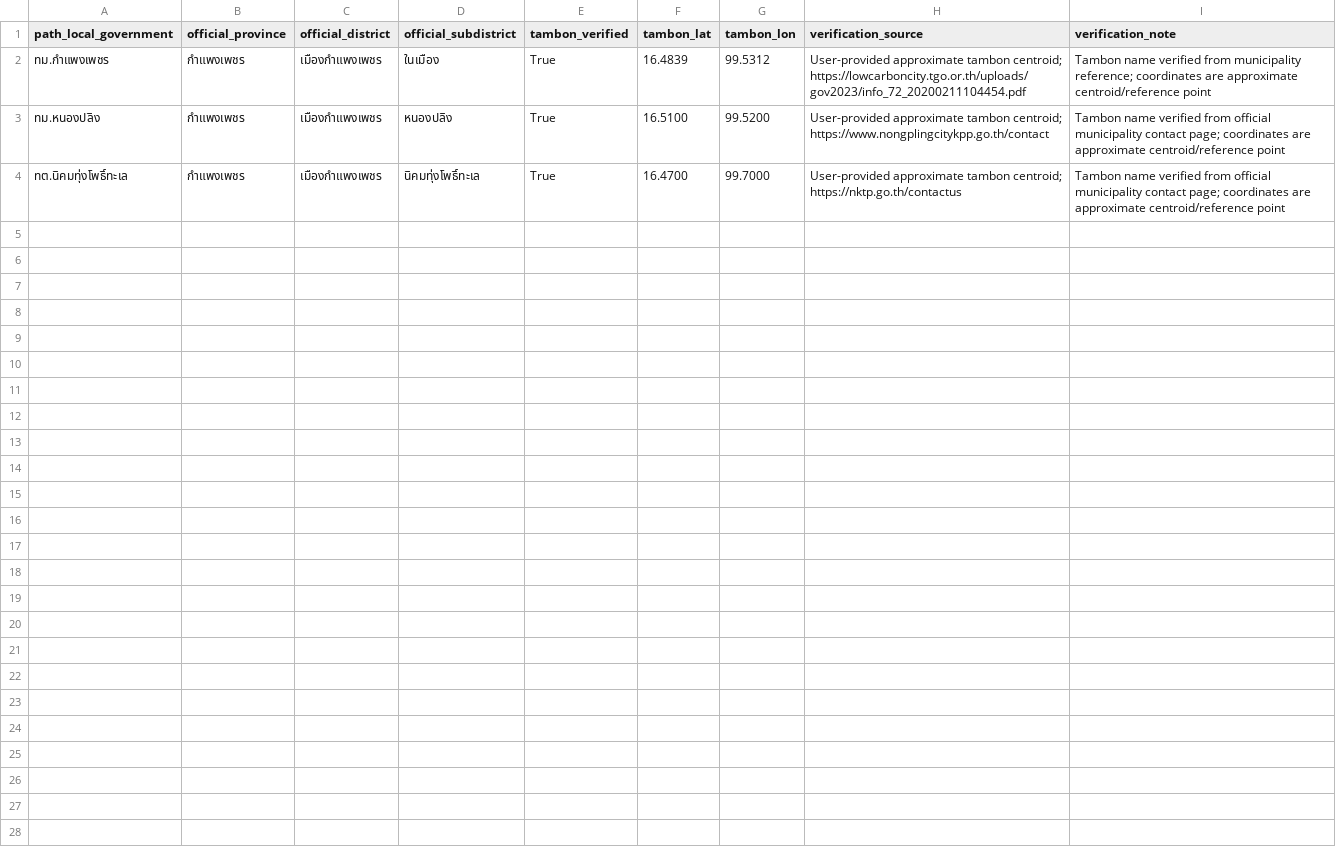
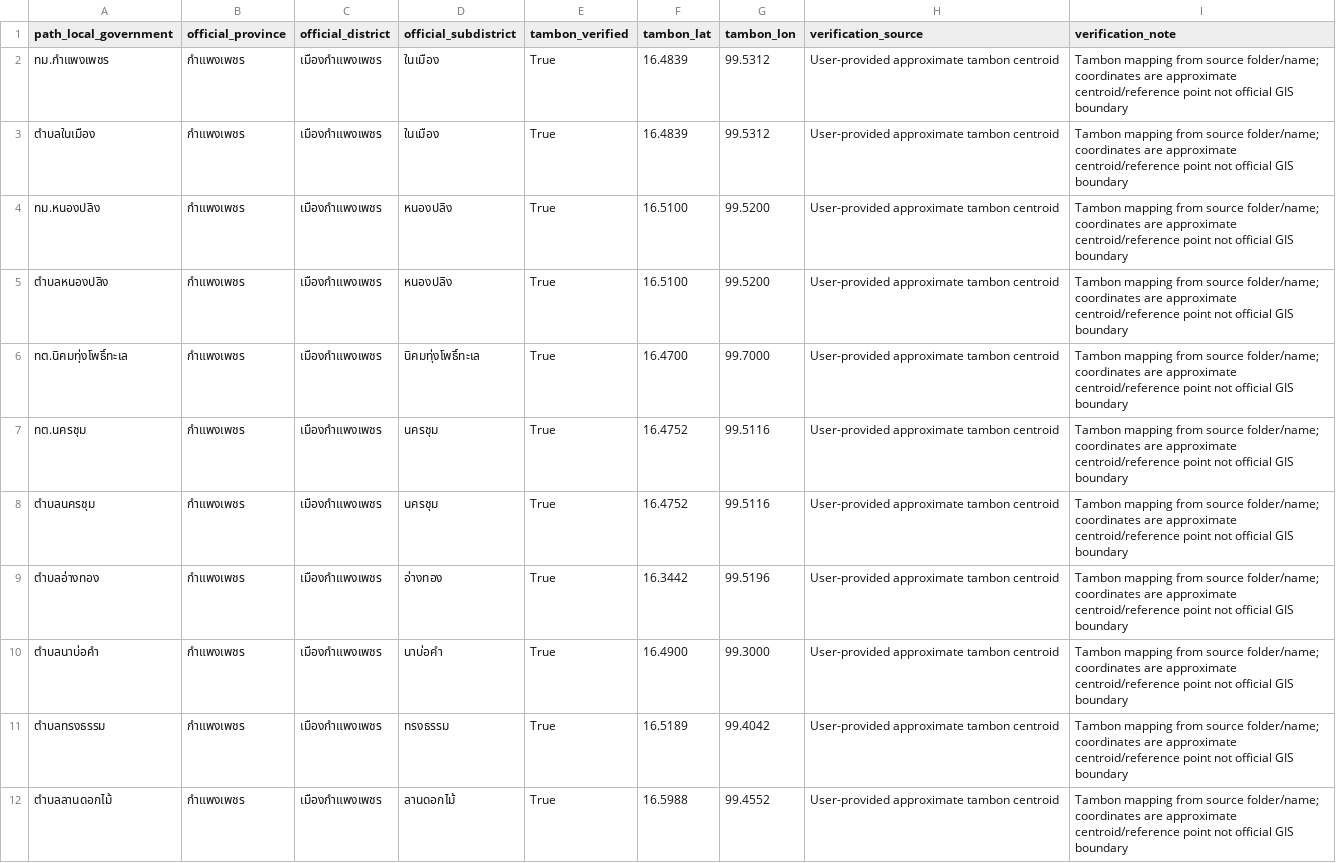
Before and after one commit to TTHAEPEAR/ocr_dsde, a CSV file: data/reference/tambon_reference.csv, drawn as a sheet; only a part is shown; the diff covers the shown part only.

Commit message:
Improve combined OCR validation and tambon spatial analysis

```diff
--- a/data/reference/tambon_reference.csv
+++ b/data/reference/tambon_reference.csv
@@ -1,4 +1,12 @@
 path_local_government,official_province,official_district,official_subdistrict,tambon_verified,tambon_lat,tambon_lon,verification_source,verification_note
-ทม.กำแพงเพชร,กำแพงเพชร,เมืองกำแพงเพชร,ในเมือง,True,16.4839,99.5312,User-provided approximate tambon centroid; https://lowcarboncity.tgo.or.th/uploads/gov2023/info_72_20200211104454.pdf,Tambon name verified from municipality reference; coordinates are approximate centroid/reference point
-ทม.หนองปลิง,กำแพงเพชร,เมืองกำแพงเพชร,หนองปลิง,True,16.5100,99.5200,User-provided approximate tambon centroid; https://www.nongplingcitykpp.go.th/contact,Tambon name verified from official municipality contact page; coordinates are approximate centroid/reference point
-ทต.นิคมทุ่งโพธิ์ทะเล,กำแพงเพชร,เมืองกำแพงเพชร,นิคมทุ่งโพธิ์ทะเล,True,16.4700,99.7000,User-provided approximate tambon centroid; https://nktp.go.th/contactus,Tambon name verified from official municipality contact page; coordinates are approximate centroid/reference point
+ทม.กำแพงเพชร,กำแพงเพชร,เมืองกำแพงเพชร,ในเมือง,True,16.4839,99.5312,User-provided approximate tambon centroid,Tambon mapping from source folder/name; coordinates are approximate centroid/reference point not official GIS boundary
+ตำบลในเมือง,กำแพงเพชร,เมืองกำแพงเพชร,ในเมือง,True,16.4839,99.5312,User-provided approximate tambon centroid,Tambon mapping from source folder/name; coordinates are approximate centroid/reference point not official GIS boundary
+ทม.หนองปลิง,กำแพงเพชร,เมืองกำแพงเพชร,หนองปลิง,True,16.5100,99.5200,User-provided approximate tambon centroid,Tambon mapping from source folder/name; coordinates are approximate centroid/reference point not official GIS boundary
+ตำบลหนองปลิง,กำแพงเพชร,เมืองกำแพงเพชร,หนองปลิง,True,16.5100,99.5200,User-provided approximate tambon centroid,Tambon mapping from source folder/name; coordinates are approximate centroid/reference point not official GIS boundary
+ทต.นิคมทุ่งโพธิ์ทะเล,กำแพงเพชร,เมืองกำแพงเพชร,นิคมทุ่งโพธิ์ทะเล,True,16.4700,99.7000,User-provided approximate tambon centroid,Tambon mapping from source folder/name; coordinates are approximate centroid/reference point not official GIS boundary
+ทต.นครชุม,กำแพงเพชร,เมืองกำแพงเพชร,นครชุม,True,16.4752,99.5116,User-provided approximate tambon centroid,Tambon mapping from source folder/name; coordinates are approximate centroid/reference point not official GIS boundary
+ตำบลนครชุม,กำแพงเพชร,เมืองกำแพงเพชร,นครชุม,True,16.4752,99.5116,User-provided approximate tambon centroid,Tambon mapping from source folder/name; coordinates are approximate centroid/reference point not official GIS boundary
+ตำบลอ่างทอง,กำแพงเพชร,เมืองกำแพงเพชร,อ่างทอง,True,16.3442,99.5196,User-provided approximate tambon centroid,Tambon mapping from source folder/name; coordinates are approximate centroid/reference point not official GIS boundary
+ตำบลนาบ่อคำ,กำแพงเพชร,เมืองกำแพงเพชร,นาบ่อคำ,True,16.4900,99.3000,User-provided approximate tambon centroid,Tambon mapping from source folder/name; coordinates are approximate centroid/reference point not official GIS boundary
+ตำบลทรงธรรม,กำแพงเพชร,เมืองกำแพงเพชร,ทรงธรรม,True,16.5189,99.4042,User-provided approximate tambon centroid,Tambon mapping from source folder/name; coordinates are approximate centroid/reference point not official GIS boundary
+ตำบลลานดอกไม้,กำแพงเพชร,เมืองกำแพงเพชร,ลานดอกไม้,True,16.5988,99.4552,User-provided approximate tambon centroid,Tambon mapping from source folder/name; coordinates are approximate centroid/reference point not official GIS boundary
```
Also changed, not shown: 10 added rows elsewhere in this file, 5 other files.
